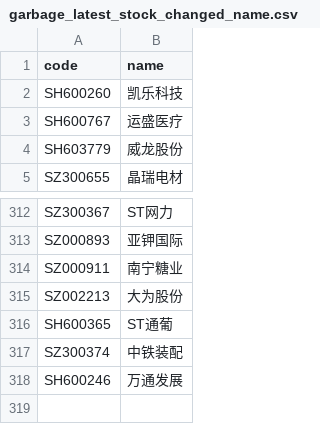
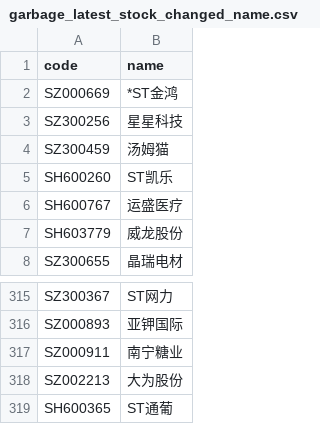
Before and after one commit to li-yong/result, a CSV file: garbage_latest_stock_changed_name.csv, drawn as a sheet; only a part is shown, gaps mark what is left out.

```diff
--- a/garbage_latest_stock_changed_name.csv
+++ b/garbage_latest_stock_changed_name.csv
@@ -1,3 +1,6 @@
 code,name
-SH600260,凯乐科技
+SZ000669,*ST金鸿
+SZ300256,星星科技
+SZ300459,汤姆猫
+SH600260,ST凯乐
 SH600767,运盛医疗
@@ -316,3 +319 @@ SZ002213,大为股份
 SH600365,ST通葡
-SZ300374,中铁装配
-SH600246,万通发展
```
Also changed, not shown: garbage_latest_ST_stock.csv, garbage_latest_debit_great_than_assets.csv, 10 other files.
